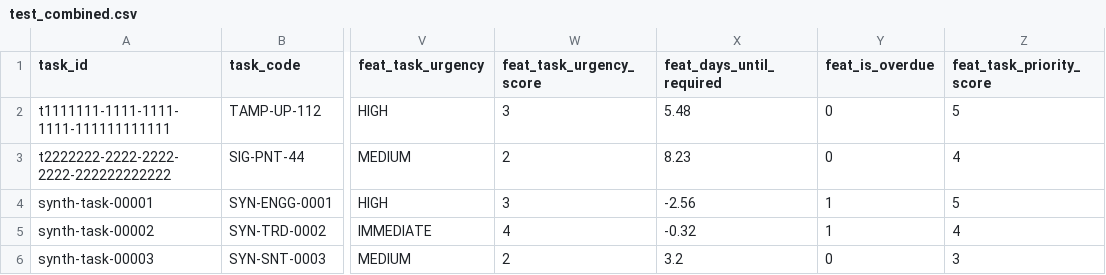
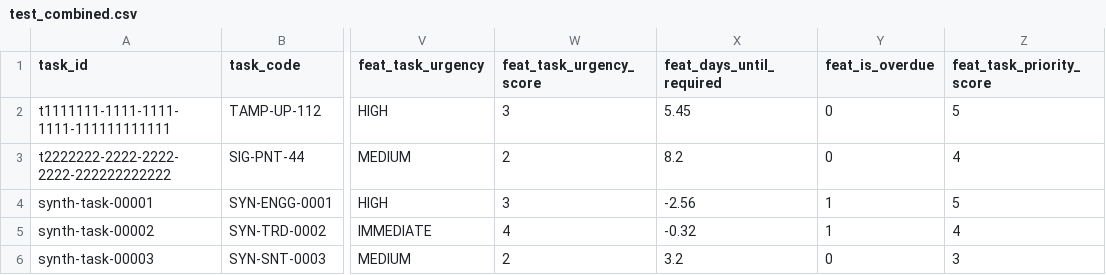
Before and after one commit to GautamPatidar2004/RPB, a CSV file: AI services/data/processed/test_combined.csv, drawn as a sheet; only a part is shown, gaps mark what is left out; the diff names each change by its address in the sheet, - before the commit and + after, or states it on an @@ line.

```diff
--- a/AI services/data/processed/test_combined.csv
+++ b/AI services/data/processed/test_combined.csv
-X2 (feat_days_until_required): 5.48
+X2 (feat_days_until_required): 5.45
-X3 (feat_days_until_required): 8.23
+X3 (feat_days_until_required): 8.2
```
Also changed, not shown: 49 other files.
